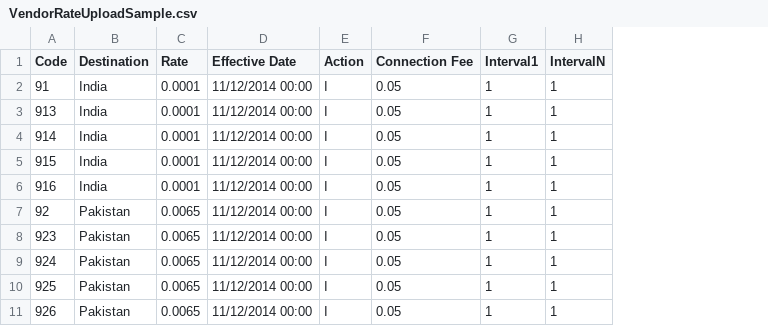
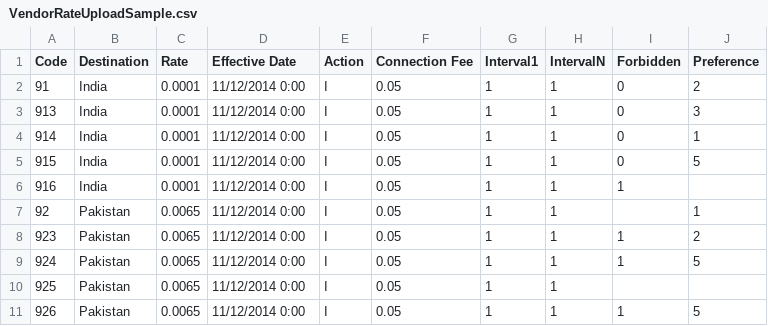
Before and after one commit to devatsrs/neon.web, a CSV file: public/uploads/sample_upload/VendorRateUploadSample.csv, drawn as a sheet; the diff names each change by its address in the sheet, - before the commit and + after, or states it on an @@ line.

```diff
--- a/public/uploads/sample_upload/VendorRateUploadSample.csv
+++ b/public/uploads/sample_upload/VendorRateUploadSample.csv
+column I (Forbidden), rows 2-11: 0 | 0 | 0 | 0 | 1 |  | 1 | 1 |  | 1
+column J (Preference), rows 2-11: 2 | 3 | 1 | 5 |  | 1 | 2 | 5 |  | 5
-D2:D11 (Effective Date): 11/12/2014 00:00
+D2:D11 (Effective Date): 11/12/2014 0:00
```
Also changed, not shown: 18 other files.
